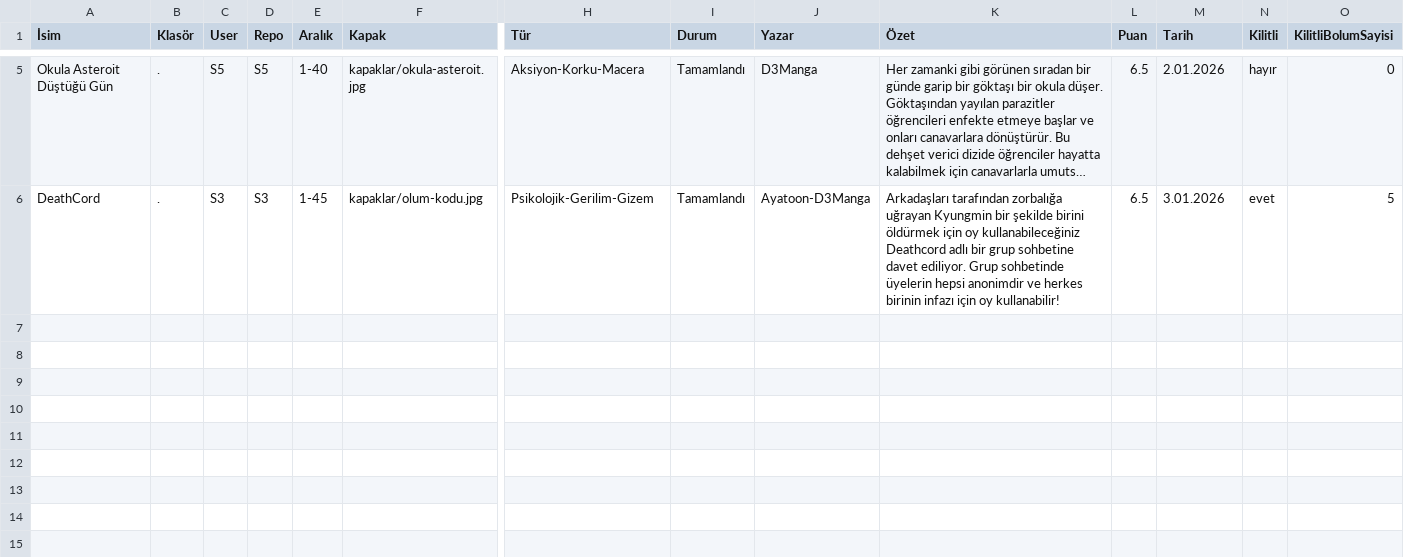
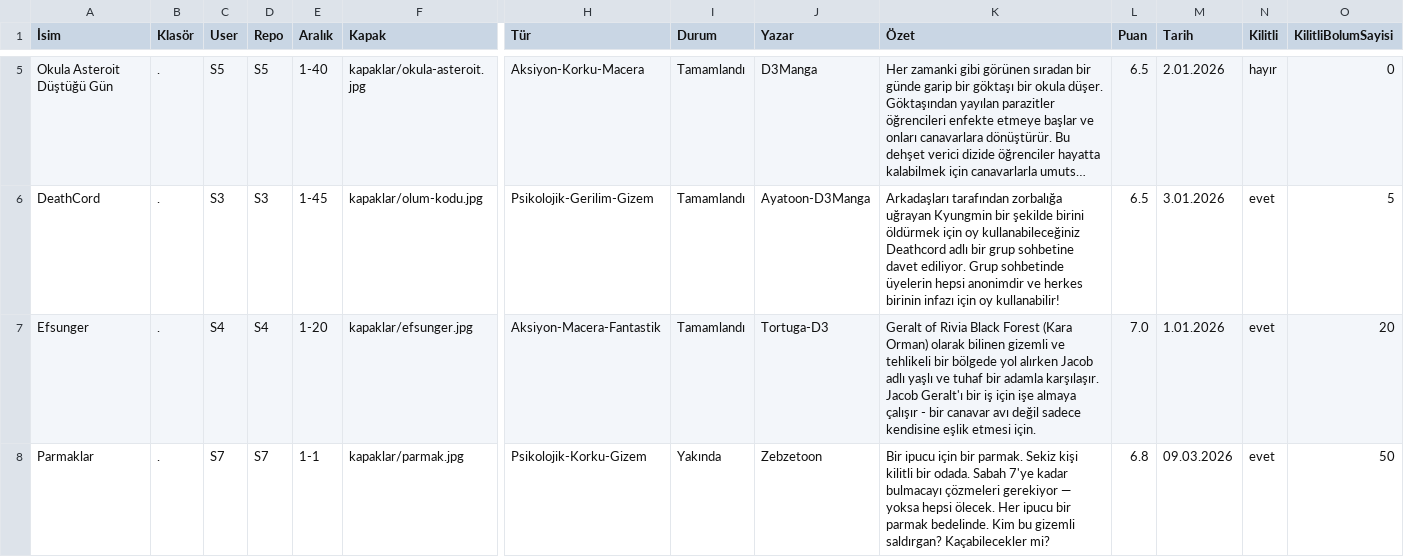
Before and after one commit to zebzetoon/zebzetoon.github.io, a CSV file: liste.csv, drawn as a sheet; only a part is shown, gaps mark what is left out; long unchanged cells end in …; rows hold the shown columns only; the diff names each change by its address in the sheet, - before the commit and + after, or states it on an @@ line.

Commit message:
Update liste.csv

```diff
--- a/liste.csv
+++ b/liste.csv
+row 7: Efsunger | . | S4 | S4 | 1-20 | kapaklar/efsunger.jpg | Aksiyon-Macera-Fantastik | Tamamlandı | Tortuga-D3 | Geralt of Rivia Black Forest (Kara Orman) olarak bilinen gizemli ve tehlikeli bir bölgede yol alırken Jacob adlı yaşlı ve tuhaf bir adamla karşılaşır. Jacob Geralt'ı bir iş için işe almaya çalışır - bir canavar avı değil sadece kendisine eşlik etmesi için. | 7.0 | 1.01.2026 | evet | 20
+row 8: Parmaklar | . | S7 | S7 | 1-1 | kapaklar/parmak.jpg | Psikolojik-Korku-Gizem | Yakında | Zebzetoon | Bir ipucu için bir parmak. Sekiz kişi kilitli bir odada. Sabah 7'ye kadar bulmacayı çözmeleri gerekiyor — yoksa hepsi ölecek. Her ipucu bir parmak bedelinde. Kim bu gizemli saldırgan? Kaçabilecekler mi? | 6.8 | 09.03.2026 | evet | 50
```
